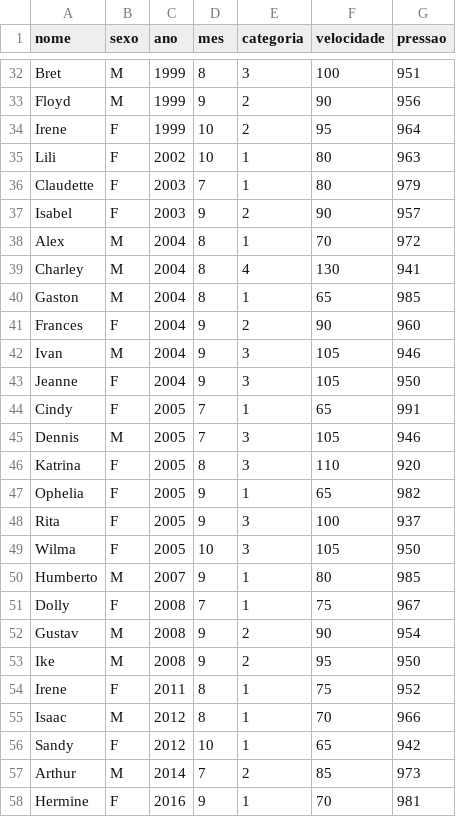
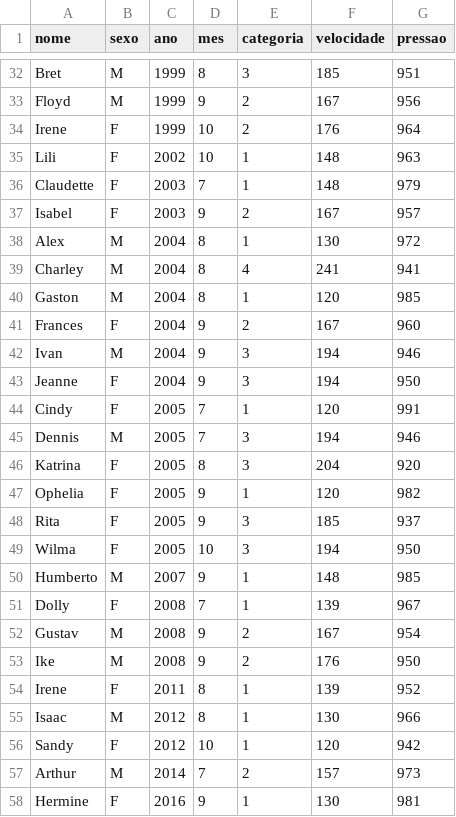
Before and after one commit to fnaufel/03-ic-th-reg, a CSV file: data/furacoes-velocidade-pressao.csv, drawn as a sheet; only a part is shown, gaps mark what is left out; the diff covers the shown part only; the diff names each change by its address in the sheet, - before the commit and + after, or states it on an @@ line.

```diff
--- a/data/furacoes-velocidade-pressao.csv
+++ b/data/furacoes-velocidade-pressao.csv
-F32 (velocidade): 100
+F32 (velocidade): 185
-F33 (velocidade): 90
+F33 (velocidade): 167
-F34 (velocidade): 95
+F34 (velocidade): 176
-F35:F36 (velocidade): 80
+F35:F36 (velocidade): 148
-F37 (velocidade): 90
+F37 (velocidade): 167
-F38 (velocidade): 70
+F38 (velocidade): 130
-F39 (velocidade): 130
+F39 (velocidade): 241
-F40 (velocidade): 65
+F40 (velocidade): 120
-F41 (velocidade): 90
+F41 (velocidade): 167
-F42:F43 (velocidade): 105
+F42:F43 (velocidade): 194
-F44 (velocidade): 65
+F44 (velocidade): 120
-F45 (velocidade): 105
+F45 (velocidade): 194
-F46 (velocidade): 110
+F46 (velocidade): 204
-F47 (velocidade): 65
+F47 (velocidade): 120
-F48 (velocidade): 100
+F48 (velocidade): 185
-F49 (velocidade): 105
+F49 (velocidade): 194
-F50 (velocidade): 80
+F50 (velocidade): 148
-F51 (velocidade): 75
+F51 (velocidade): 139
-F52 (velocidade): 90
+F52 (velocidade): 167
-F53 (velocidade): 95
+F53 (velocidade): 176
-F54 (velocidade): 75
+F54 (velocidade): 139
-F55 (velocidade): 70
+F55 (velocidade): 130
-F56 (velocidade): 65
+F56 (velocidade): 120
-F57 (velocidade): 85
+F57 (velocidade): 157
-F58 (velocidade): 70
+F58 (velocidade): 130
```
Also changed, not shown: 43 edited cells elsewhere in this file, 3 other files.
